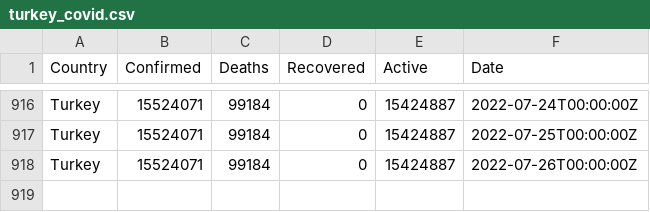
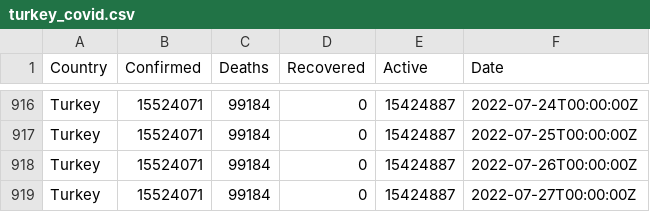
Before and after one commit to ocakhasan/fetch_covid_daily, a CSV file: turkey_covid.csv, drawn as a sheet; only a part is shown, gaps mark what is left out.

```diff
--- a/turkey_covid.csv
+++ b/turkey_covid.csv
@@ -918 +918,2 @@ Turkey,15524071,99184,0,15424887,2022-07-25T00:00:00Z
 Turkey,15524071,99184,0,15424887,2022-07-26T00:00:00Z
+Turkey,15524071,99184,0,15424887,2022-07-27T00:00:00Z
```
